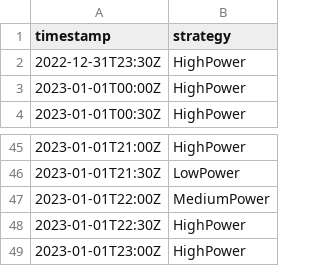
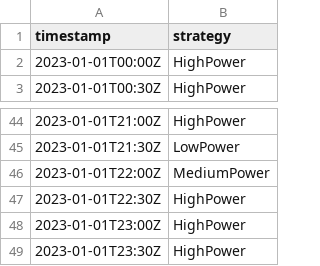
Before and after one commit to di-unipi-socc/carbonstat, a CSV file: data/assignments/example.csv, drawn as a sheet; only a part is shown, gaps mark what is left out.

Commit message:
csv refactoring in example data

```diff
--- a/data/assignments/example.csv
+++ b/data/assignments/example.csv
@@ -1,3 +1,2 @@
 timestamp,strategy
-2022-12-31T23:30Z,HighPower
 2023-01-01T00:00Z,HighPower
@@ -49 +48,2 @@ timestamp,strategy
 2023-01-01T23:00Z,HighPower
+2023-01-01T23:30Z,HighPower
```
Also changed, not shown: data/experiment/csv/example.csv, 1 other file.
